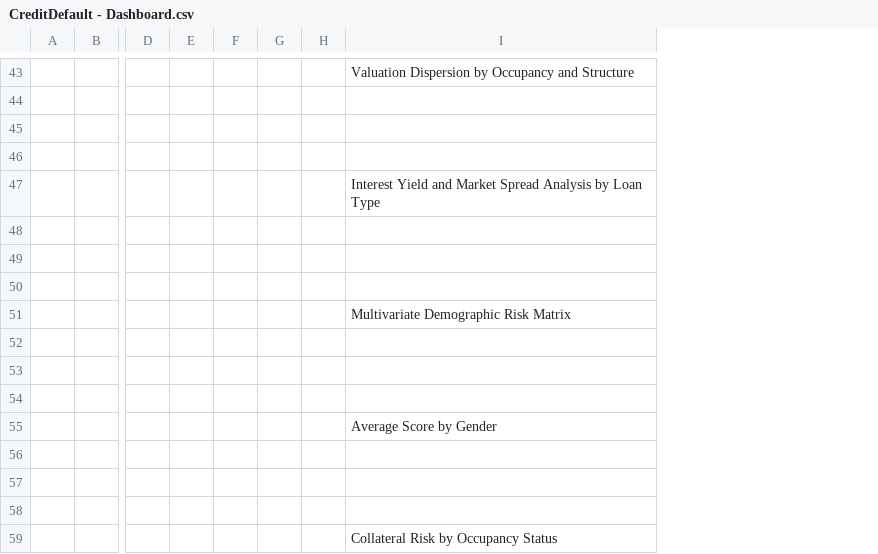
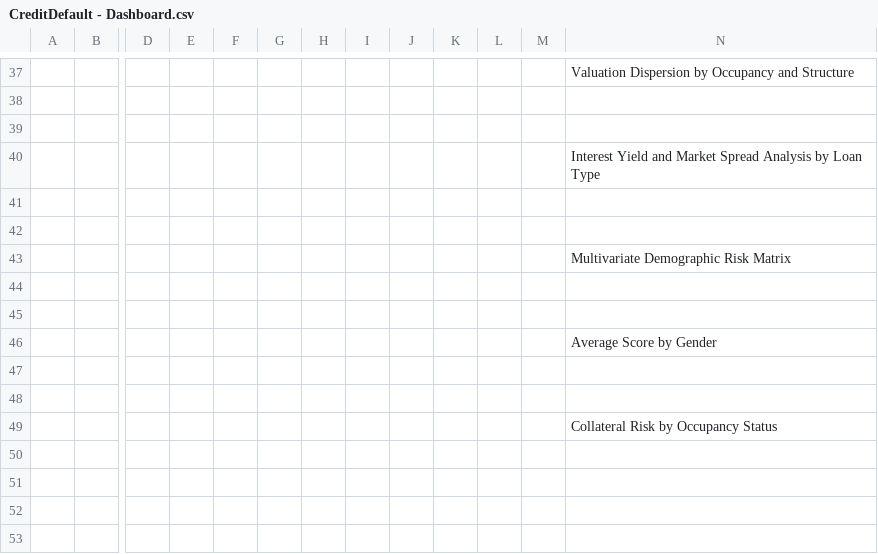
Before and after one commit to vks-g/SectionD_Group9_CreditDefault, a CSV file: Dashboard/CreditDefault - Dashboard.csv, drawn as a sheet; only a part is shown, gaps mark what is left out; removed rows and columns are numbered as before the commit, all else as after; rows hold the shown columns only; the diff covers the shown part only; the diff names each change by its address in the sheet, - before the commit and + after, or states it on an @@ line.

```diff
--- a/Dashboard/CreditDefault - Dashboard.csv
+++ b/Dashboard/CreditDefault - Dashboard.csv
-column H, empty
+column H, empty
+column I, empty
+column J, empty
+column K, empty
+column L, empty
+column M, empty
-row 46: (empty)
-row 48: (empty)
-row 54: (empty)
-row 58: (empty)
```
Also changed, not shown: 6 removed rows and 1 edited cell elsewhere in this file, 11 other files.
